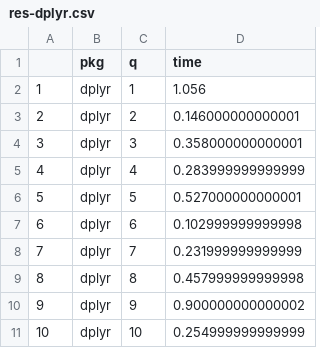
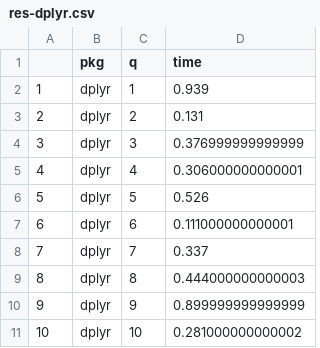
Before and after one commit to duckdblabs/duckplyr_prototype, a CSV file: benchmark/res-dplyr.csv, drawn as a sheet.

```diff
--- a/benchmark/res-dplyr.csv
+++ b/benchmark/res-dplyr.csv
@@ -1,11 +1,11 @@
 "","pkg","q","time"
-"1","dplyr",1,1.056
-"2","dplyr",2,0.146000000000001
-"3","dplyr",3,0.358000000000001
-"4","dplyr",4,0.283999999999999
-"5","dplyr",5,0.527000000000001
-"6","dplyr",6,0.102999999999998
-"7","dplyr",7,0.231999999999999
-"8","dplyr",8,0.457999999999998
-"9","dplyr",9,0.900000000000002
-"10","dplyr",10,0.254999999999999
+"1","dplyr",1,0.939
+"2","dplyr",2,0.131
+"3","dplyr",3,0.376999999999999
+"4","dplyr",4,0.306000000000001
+"5","dplyr",5,0.526
+"6","dplyr",6,0.111000000000001
+"7","dplyr",7,0.337
+"8","dplyr",8,0.444000000000003
+"9","dplyr",9,0.899999999999999
+"10","dplyr",10,0.281000000000002
```
Also changed, not shown: benchmark/res-arrow.csv, benchmark/res-duckplyr.csv, 3 other files.
